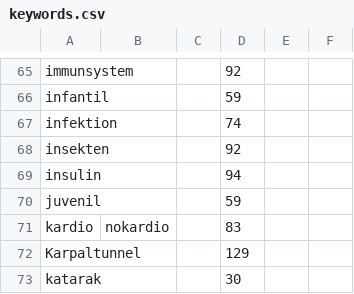
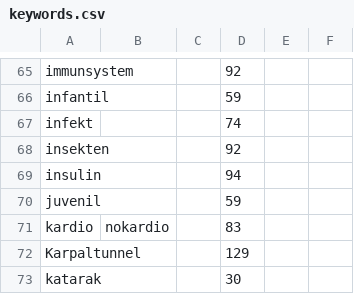
Before and after one commit to LukasSkywalker/system, a CSV file: dictionary_parser/keywords.csv, drawn as a sheet; only a part is shown, gaps mark what is left out.

Commit message:
new keywords
	modified:   dictionary_parser/keywords.csv

```diff
--- a/dictionary_parser/keywords.csv
+++ b/dictionary_parser/keywords.csv
@@ -66,3 +66,3 @@ immunsystem,,,92,,
 infantil,,,59,,
-infektion,,,74,,
+infekt,,,74,,
 insekten,,,92,,
```
